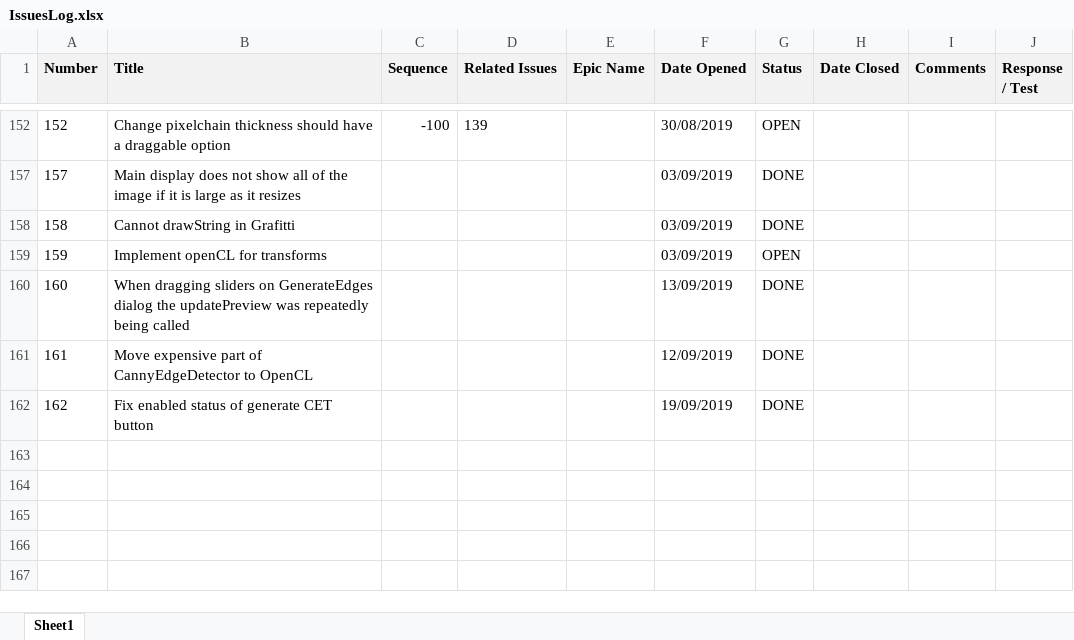
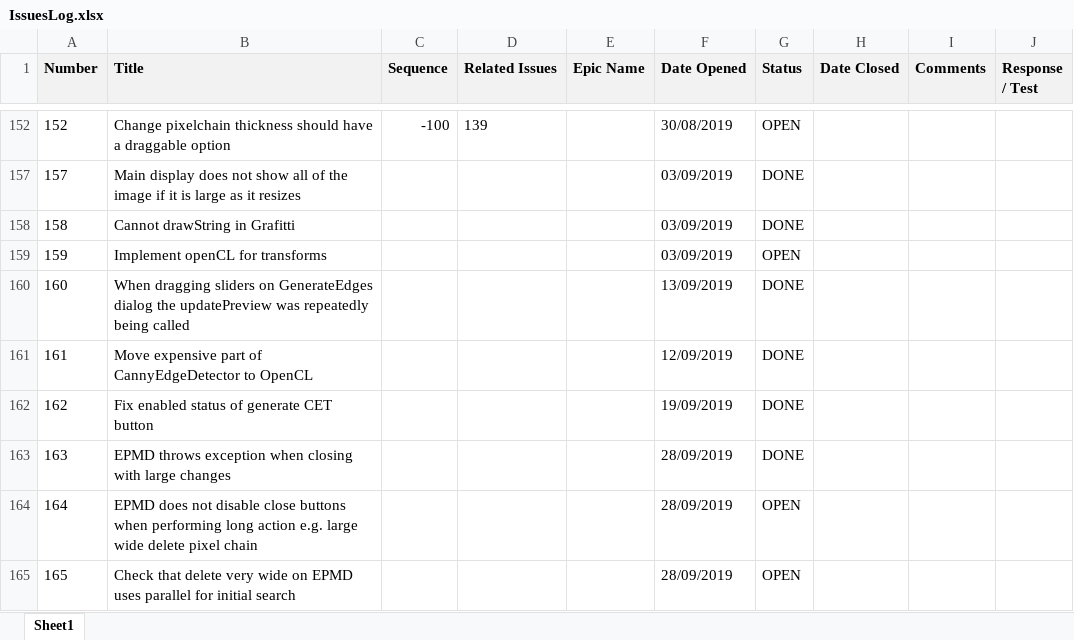
Before and after one commit to ownimage/TSE, an Excel workbook: IssuesLog.xlsx, sheet Sheet1, drawn as a sheet; only a part is shown, gaps mark what is left out; values as stored, in another font and other column widths than the file's, no borders; charts and pictures not drawn; the diff names each change by its address in the sheet, - before the commit and + after, or states it on an @@ line.

Commit message:
Issue-163 EPMD throws exception when closing with large changes

```diff
--- a/IssuesLog.xlsx (sheet Sheet1)
+++ b/IssuesLog.xlsx (sheet Sheet1)
+row 163: 163 | EPMD throws exception when closing with large changes |  |  |  | 28/09/2019 | DONE
+row 164: 164 | EPMD does not disable close buttons when performing long action e.g. large wide delete pixel chain |  |  |  | 28/09/2019 | OPEN
+row 165: 165 | Check that delete very wide on EPMD uses parallel for initial search |  |  |  | 28/09/2019 | OPEN
```
Also changed, not shown: 3 other files.
